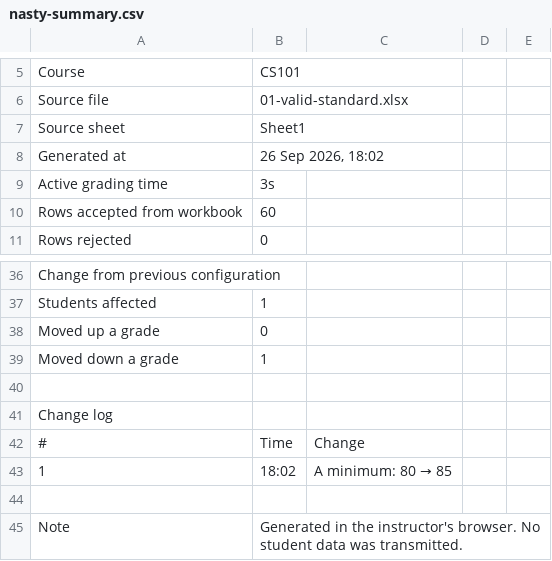
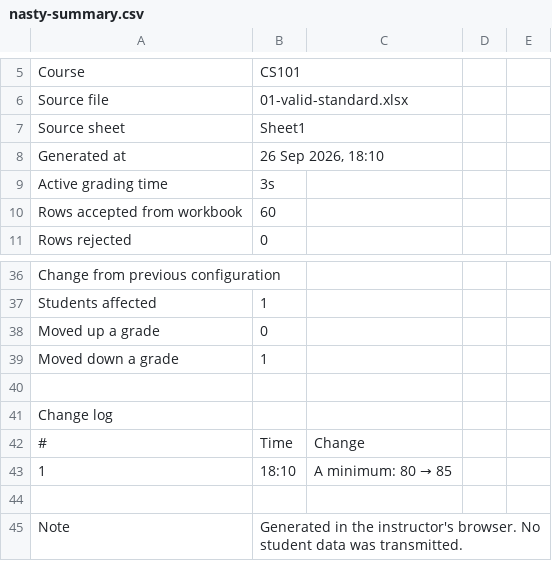
Before and after one commit to Amayztech/bits-digital-codeforge-grading-console, a CSV file: artifacts/downloads/nasty-summary.csv, drawn as a sheet; only a part is shown, gaps mark what is left out.

```diff
--- a/artifacts/downloads/nasty-summary.csv
+++ b/artifacts/downloads/nasty-summary.csv
@@ -7,3 +7,3 @@ Source file,01-valid-standard.xlsx
 Source sheet,Sheet1
-Generated at,"26 Sep 2026, 18:02"
+Generated at,"26 Sep 2026, 18:10"
 Active grading time,3s
@@ -42,3 +42,3 @@ Change log
 #,Time,Change
-1,18:02,A minimum: 80 → 85
+1,18:10,A minimum: 80 → 85
 
```
Also changed, not shown: artifacts/downloads/out-summary.csv, 6 other files.
